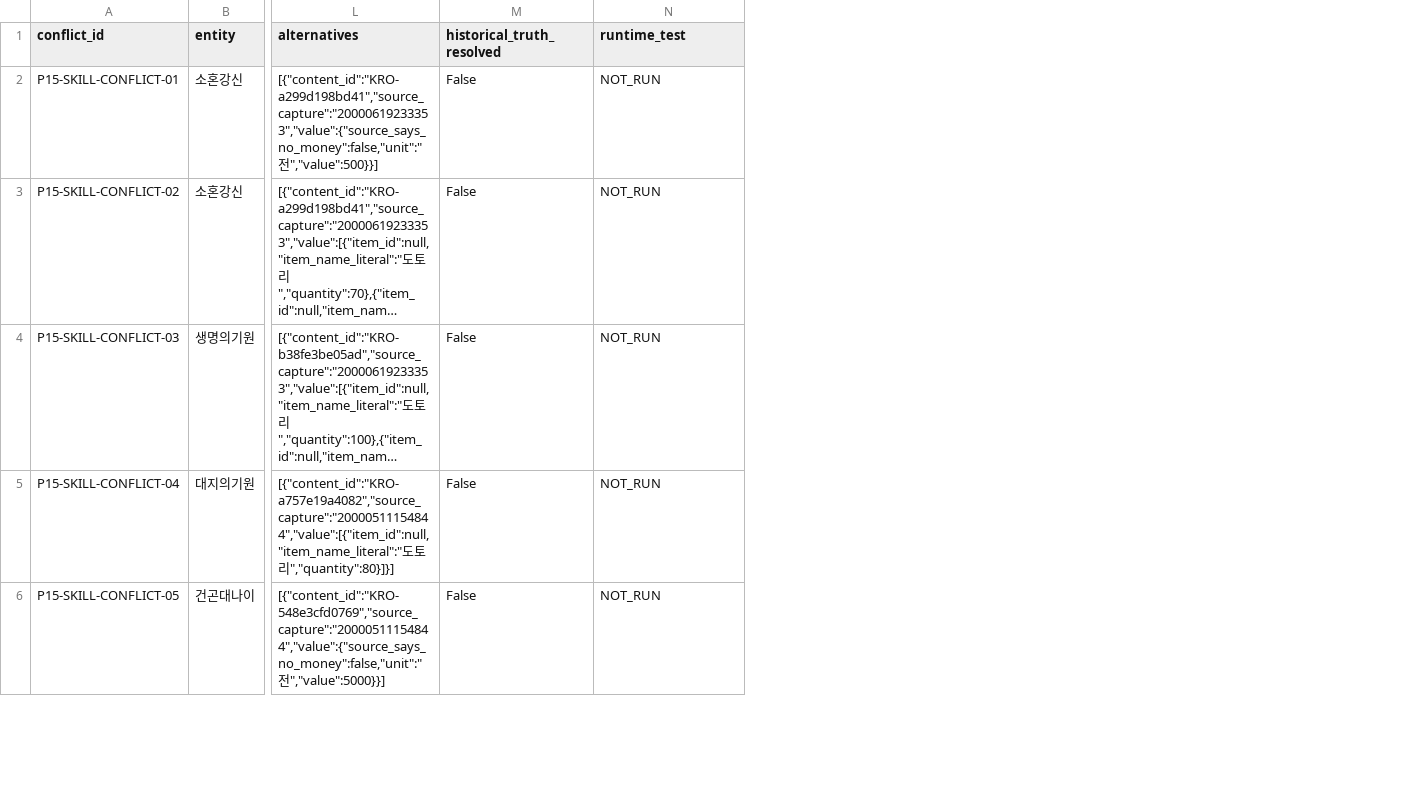
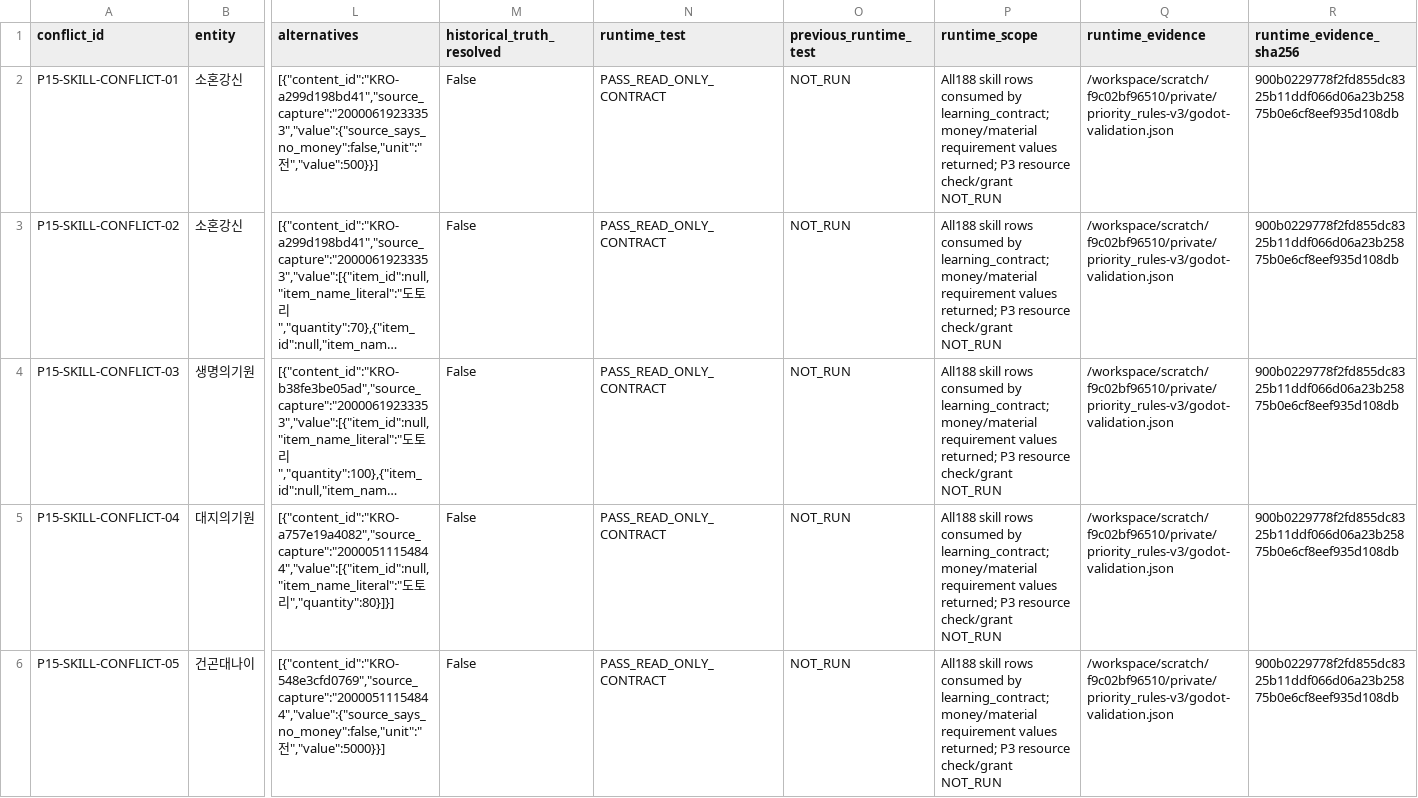
Before and after one commit to irewon1-lgtm/baram-1998-singleplayer, a CSV file: docs/rebuild/priority-fill/CONFLICTS_RESOLVED.csv, drawn as a sheet; only a part is shown, gaps mark what is left out; long unchanged cells end in …; addresses are those after the commit; the diff names each change by its address in the sheet, - before the commit and + after, or states it on an @@ line.

Commit message:
Verify priority-fill P2 outputs and publish independent remaining-gap audit

```diff
--- a/docs/rebuild/priority-fill/CONFLICTS_RESOLVED.csv
+++ b/docs/rebuild/priority-fill/CONFLICTS_RESOLVED.csv
+column N (runtime_test), rows 2-6: all PASS_READ_ONLY_CONTRACT
+column P (runtime_scope), rows 2-6: all All188 skill rows consumed by learning_contract; money/material requirement values returned; P3 resource check/grant NOT_RUN
+column Q (runtime_evidence), rows 2-6: all /workspace/scratch/f9c02bf96510/private/priority_rules-v3/godot-validation.json
+column R (runtime_evidence_sha256), rows 2-6: all 900b0229778f2fd855dc8325b11ddf066d06a23b25875b0e6cf8eef935d108db
-O1: runtime_test
+O1: previous_runtime_test
```
Also changed, not shown: 26 other files.
